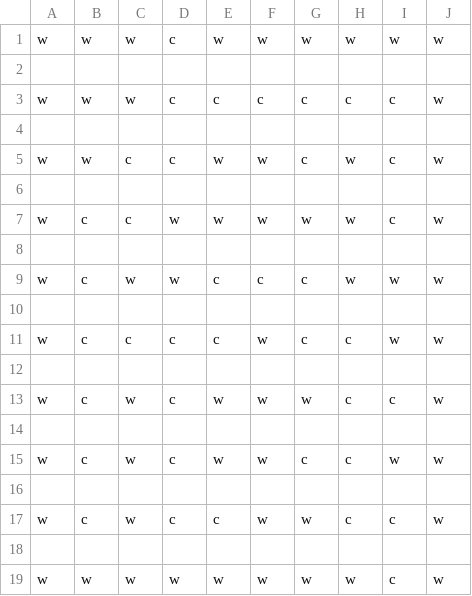
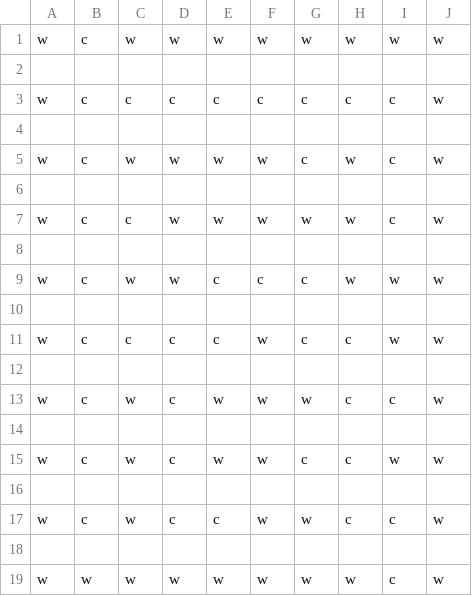
Before and after one commit to ccpabonu/MazeSolver, a CSV file: MazeExamples/maze_10x10.csv, drawn as a sheet.

```diff
--- a/MazeExamples/maze_10x10.csv
+++ b/MazeExamples/maze_10x10.csv
@@ -1,6 +1,6 @@
-w,w,w,c,w,w,w,w,w,w
+w,c,w,w,w,w,w,w,w,w
 
-w,w,w,c,c,c,c,c,c,w
+w,c,c,c,c,c,c,c,c,w
 
-w,w,c,c,w,w,c,w,c,w
+w,c,w,w,w,w,c,w,c,w
 
```
Also changed, not shown: 7 other files.
